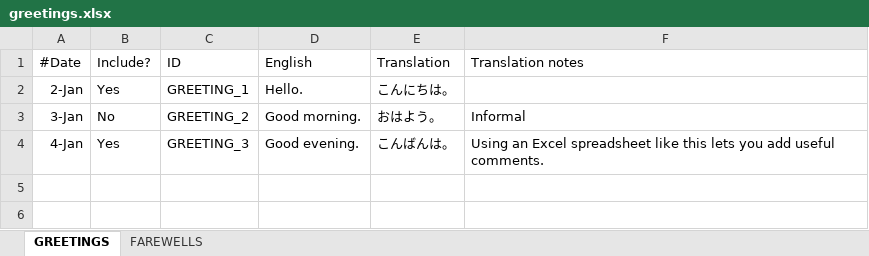
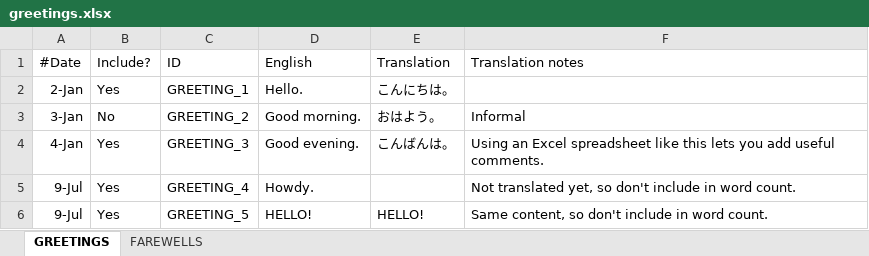
Before and after one commit to createdelic/excel2csv, an Excel workbook: examples/greetings.xlsx, sheet GREETINGS, drawn as a sheet; values as stored, in another font and other column widths than the file's, no borders; the diff names each change by its address in the sheet, - before the commit and + after, or states it on an @@ line.

Commit message:
add feature to word count script

```diff
--- a/examples/greetings.xlsx (sheet GREETINGS)
+++ b/examples/greetings.xlsx (sheet GREETINGS)
+row 5: 9-Jul | Yes | GREETING_4 | Howdy. |  | Not translated yet, so don't include in word count.
+row 6: 9-Jul | Yes | GREETING_5 | HELLO! | HELLO! | Same content, so don't include in word count.
```
Also changed, not shown: 3 other files.
